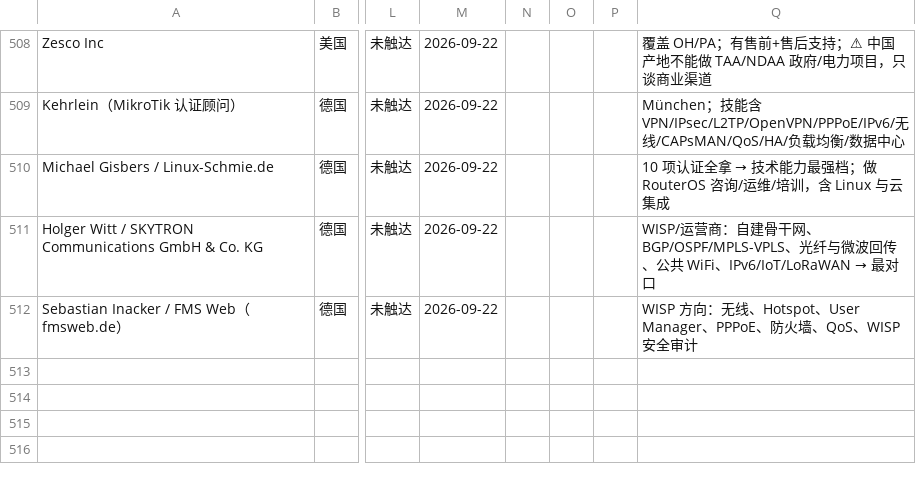
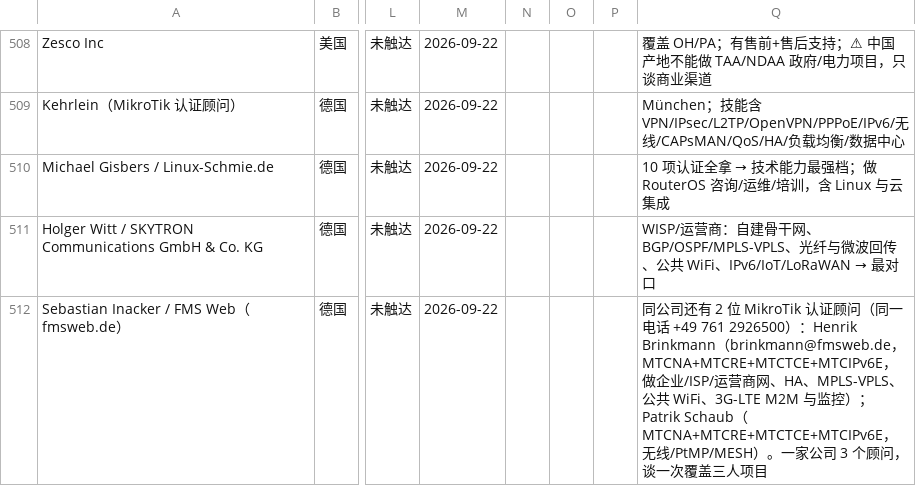
Before and after one commit to SimonSaga-202306/mikrotik-info, a CSV file: 客户名单_反向信号_2026-09.csv, drawn as a sheet; only a part is shown, gaps mark what is left out; the diff names each change by its address in the sheet, - before the commit and + after, or states it on an @@ line.

Commit message:
Keep the other two FMS Web consultants reachable in one row
Dedupe collapsed three consultants onto the shared company domain, so
the individual names and emails would have been lost. They now live in
the note on the surviving row.

Co-authored-by: arena-agent <297053741+arena-agent@users.noreply.github.com>

```diff
--- a/客户名单_反向信号_2026-09.csv
+++ b/客户名单_反向信号_2026-09.csv
-Q512: WISP 方向：无线、Hotspot、User Manager、PPPoE、防火墙、QoS、WISP 安全审计
+Q512: 同公司还有 2 位 MikroTik 认证顾问（同一电话 +49 761 2926500）：Henrik Brinkmann（brinkmann@fmsweb.de，MTCNA+MTCRE+MTCTCE+MTCIPv6E，做企业/ISP/运营商网、HA、MPLS-VPLS、公共 WiFi、3G-LTE M2M 与监控）；Patrik Schaub（MTCNA+MTCRE+MTCTCE+MTCIPv6E，无线/PtMP/MESH）。一家公司 3 个顾问，谈一次覆盖三人项目
```
